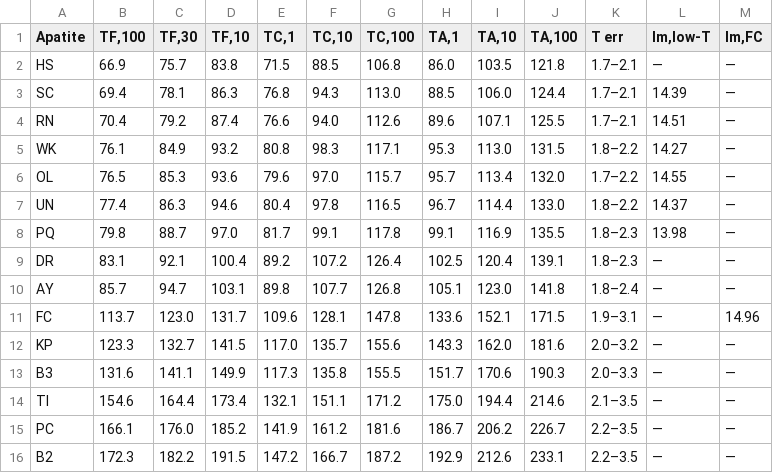
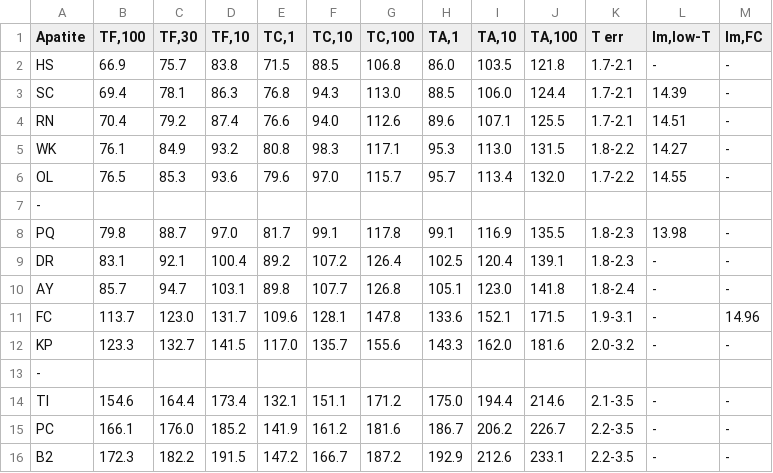
Before and after one commit to underworldcode/pyFTracks, a CSV file: pyFTracks/ressources/Ketcham_et_al_1999_Table5b.csv, drawn as a sheet.

```diff
--- a/pyFTracks/ressources/Ketcham_et_al_1999_Table5b.csv
+++ b/pyFTracks/ressources/Ketcham_et_al_1999_Table5b.csv
@@ -1,16 +1,16 @@
 Apatite,"TF,100","TF,30","TF,10","TC,1","TC,10","TC,100","TA,1","TA,10","TA,100",T err,"lm,low-T","lm,FC"
-HS,66.9,75.7,83.8,71.5,88.5,106.8,86.0,103.5,121.8,1.7–2.1,—,—
-SC,69.4,78.1,86.3,76.8,94.3,113.0,88.5,106.0,124.4,1.7–2.1,14.39,—
-RN,70.4,79.2,87.4,76.6,94.0,112.6,89.6,107.1,125.5,1.7–2.1,14.51,—
-WK,76.1,84.9,93.2,80.8,98.3,117.1,95.3,113.0,131.5,1.8–2.2,14.27,—
-OL,76.5,85.3,93.6,79.6,97.0,115.7,95.7,113.4,132.0,1.7–2.2,14.55,—
-UN,77.4,86.3,94.6,80.4,97.8,116.5,96.7,114.4,133.0,1.8–2.2,14.37,—
-PQ,79.8,88.7,97.0,81.7,99.1,117.8,99.1,116.9,135.5,1.8–2.3,13.98,—
-DR,83.1,92.1,100.4,89.2,107.2,126.4,102.5,120.4,139.1,1.8–2.3,—,—
-AY,85.7,94.7,103.1,89.8,107.7,126.8,105.1,123.0,141.8,1.8–2.4,—,—
-FC,113.7,123.0,131.7,109.6,128.1,147.8,133.6,152.1,171.5,1.9–3.1,—,14.96
-KP,123.3,132.7,141.5,117.0,135.7,155.6,143.3,162.0,181.6,2.0–3.2,—,—
-B3,131.6,141.1,149.9,117.3,135.8,155.5,151.7,170.6,190.3,2.0–3.3,—,—
-TI,154.6,164.4,173.4,132.1,151.1,171.2,175.0,194.4,214.6,2.1–3.5,—,—
-PC,166.1,176.0,185.2,141.9,161.2,181.6,186.7,206.2,226.7,2.2–3.5,—,—
-B2,172.3,182.2,191.5,147.2,166.7,187.2,192.9,212.6,233.1,2.2–3.5,—,—
+HS,66.9,75.7,83.8,71.5,88.5,106.8,86.0,103.5,121.8,1.7-2.1,-,-
+SC,69.4,78.1,86.3,76.8,94.3,113.0,88.5,106.0,124.4,1.7-2.1,14.39,-
+RN,70.4,79.2,87.4,76.6,94.0,112.6,89.6,107.1,125.5,1.7-2.1,14.51,-
+WK,76.1,84.9,93.2,80.8,98.3,117.1,95.3,113.0,131.5,1.8-2.2,14.27,-
+OL,76.5,85.3,93.6,79.6,97.0,115.7,95.7,113.4,132.0,1.7-2.2,14.55,-
+-
+PQ,79.8,88.7,97.0,81.7,99.1,117.8,99.1,116.9,135.5,1.8-2.3,13.98,-
+DR,83.1,92.1,100.4,89.2,107.2,126.4,102.5,120.4,139.1,1.8-2.3,-,-
+AY,85.7,94.7,103.1,89.8,107.7,126.8,105.1,123.0,141.8,1.8-2.4,-,-
+FC,113.7,123.0,131.7,109.6,128.1,147.8,133.6,152.1,171.5,1.9-3.1,-,14.96
+KP,123.3,132.7,141.5,117.0,135.7,155.6,143.3,162.0,181.6,2.0-3.2,-,-
+-
+TI,154.6,164.4,173.4,132.1,151.1,171.2,175.0,194.4,214.6,2.1-3.5,-,-
+PC,166.1,176.0,185.2,141.9,161.2,181.6,186.7,206.2,226.7,2.2-3.5,-,-
+B2,172.3,182.2,191.5,147.2,166.7,187.2,192.9,212.6,233.1,2.2-3.5,-,-
```
Also changed, not shown: pyFTracks/ressources/Ketcham_et_al_1999_Table3b.csv, pyFTracks/ressources/Ketcham_et_al_1999_Table4a.csv, 5 other files.
